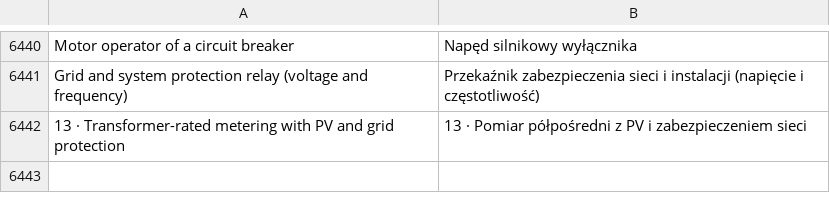
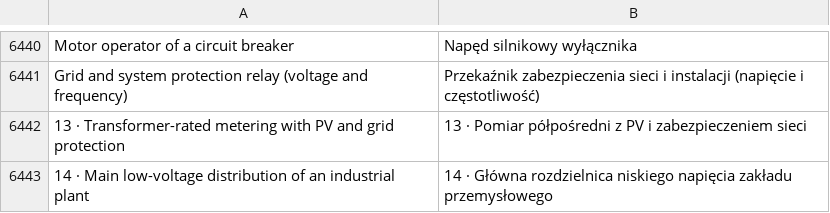
Before and after one commit to JukkaJor/OpenECraft, a TSV file: crates/openecraft-i18n/src/catalog/lang/pl.tsv, drawn as a sheet; only a part is shown, gaps mark what is left out; the diff names each change by its address in the sheet, - before the commit and + after, or states it on an @@ line.

```diff
--- a/crates/openecraft-i18n/src/catalog/lang/pl.tsv
+++ b/crates/openecraft-i18n/src/catalog/lang/pl.tsv
+row 6443: 14 · Main low-voltage distribution of an industrial plant | 14 · Główna rozdzielnica niskiego napięcia zakładu przemysłowego
```
Also changed, not shown: crates/openecraft-i18n/src/catalog/extra.tsv, crates/openecraft-i18n/src/catalog/lang/cs.tsv, 35 other files.
